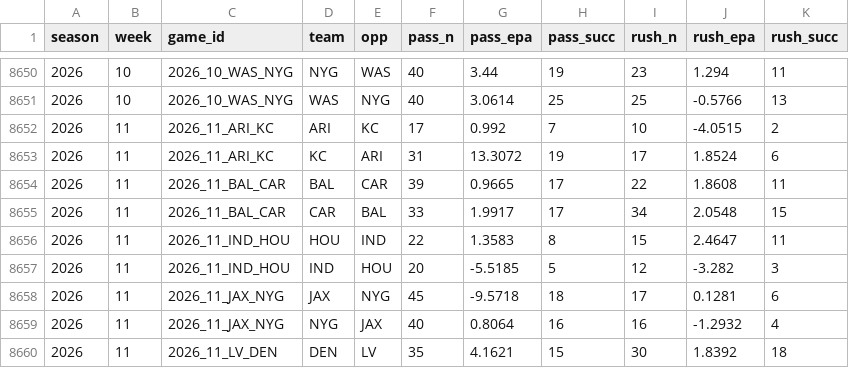
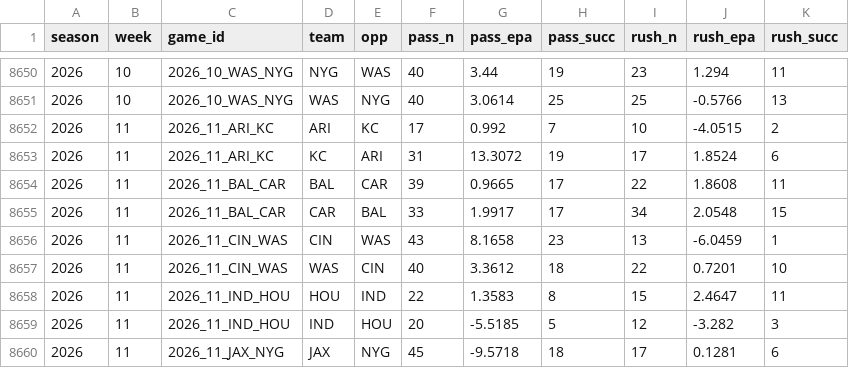
Before and after one commit to tlrsellers/nfl, a CSV file: data/model/team_games.csv, drawn as a sheet; only a part is shown, gaps mark what is left out; the shorter side is filled out with more unchanged rows.

```diff
--- a/data/model/team_games.csv
+++ b/data/model/team_games.csv
@@ -8655,2 +8655,4 @@ season,week,game_id,team,opp,pass_n,pass_epa,pass_succ,rush_n,rush_epa,rush_succ
 2026,11,2026_11_BAL_CAR,CAR,BAL,33,1.9917,17,34,2.0548,15
+2026,11,2026_11_CIN_WAS,CIN,WAS,43,8.1658,23,13,-6.0459,1
+2026,11,2026_11_CIN_WAS,WAS,CIN,40,3.3612,18,22,0.7201,10
 2026,11,2026_11_IND_HOU,HOU,IND,22,1.3583,8,15,2.4647,11
```
Also changed, not shown: 12 other files.
